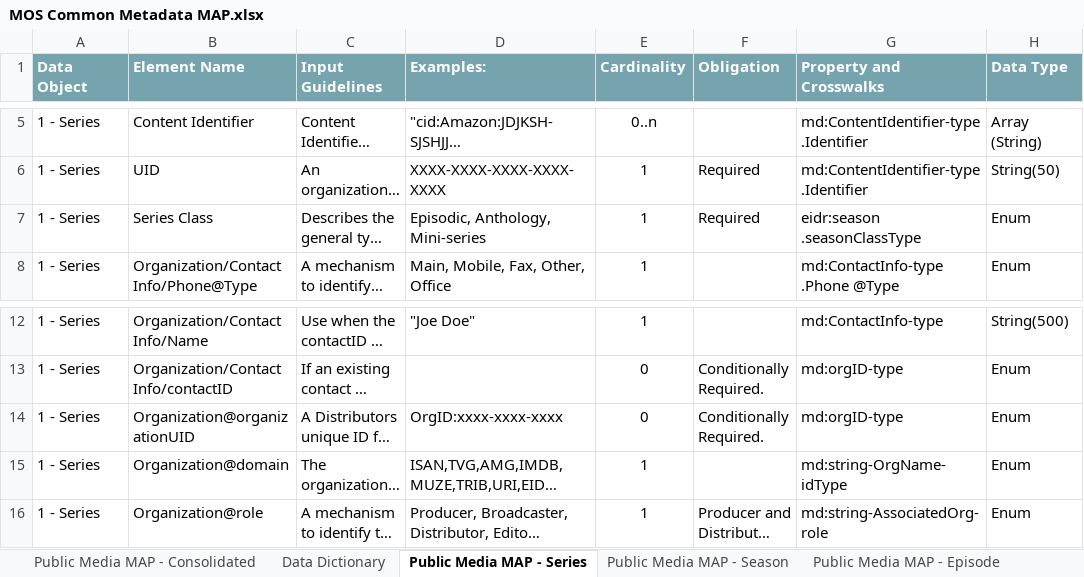
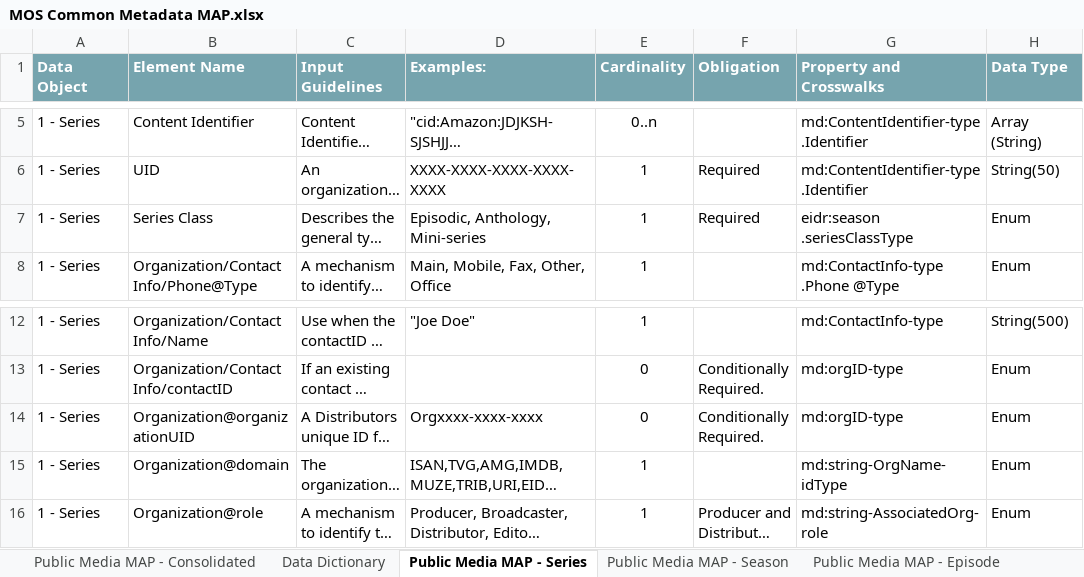
Before and after one commit to pbs-metadata/Enterprise-Metadata-Model, an Excel workbook: 2 - Common Metadata Application Profile (MAP)/MOS Common Metadata MAP.xlsx, sheet Public Media MAP - Series, drawn as a sheet; only a part is shown, gaps mark what is left out; long unchanged cells end in …; values as stored, in another font and other column widths than the file's, no borders; the diff names each change by its address in the sheet, - before the commit and + after, or states it on an @@ line.

```diff
--- a/2 - Common Metadata Application Profile (MAP)/MOS Common Metadata MAP.xlsx (sheet Public Media MAP - Series)
+++ b/2 - Common Metadata Application Profile (MAP)/MOS Common Metadata MAP.xlsx (sheet Public Media MAP - Series)
-G7 (Property and Crosswalks): eidr:season .seasonClassType
+G7 (Property and Crosswalks): eidr:season .seriesClassType
-D14 (Examples:): OrgID:xxxx-xxxx-xxxx
+D14 (Examples:): Orgxxxx-xxxx-xxxx
```
Also changed, not shown: sheet Public Media MAP - Consolidated, sheet Public Media MAP - Episode, 2 other files.
